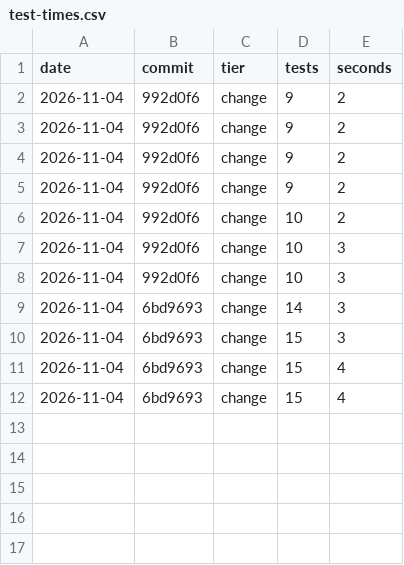
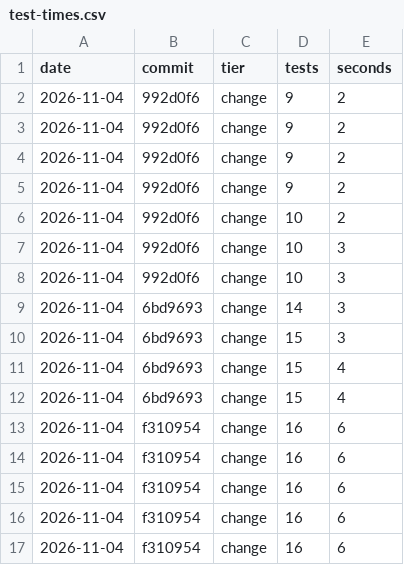
Before and after one commit to wizdes/MacDiskStats, a CSV file: docs/test-times.csv, drawn as a sheet; the diff names each change by its address in the sheet, - before the commit and + after, or states it on an @@ line.

```diff
--- a/docs/test-times.csv
+++ b/docs/test-times.csv
+row 13: 2026-11-04 | f310954 | change | 16 | 6
+row 14: 2026-11-04 | f310954 | change | 16 | 6
+row 15: 2026-11-04 | f310954 | change | 16 | 6
+row 16: 2026-11-04 | f310954 | change | 16 | 6
+row 17: 2026-11-04 | f310954 | change | 16 | 6
```
Also changed, not shown: 14 other files.
